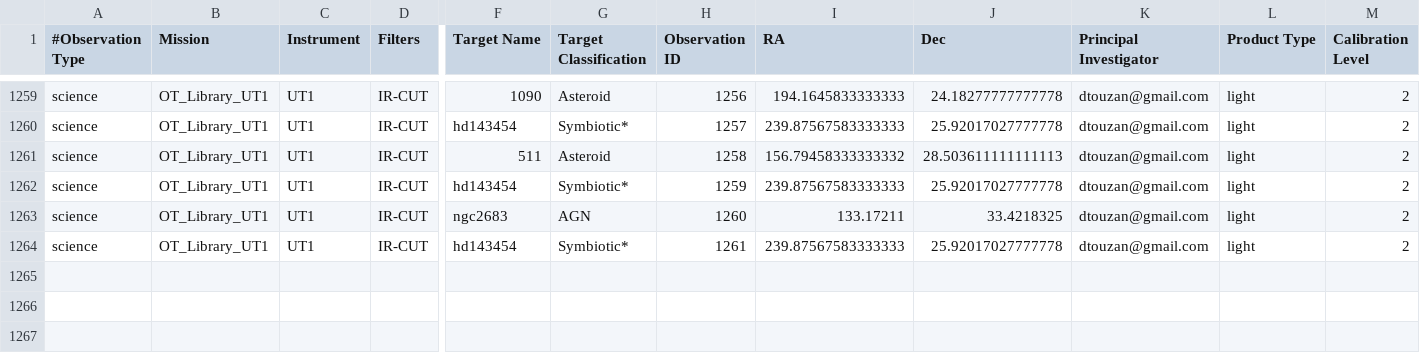
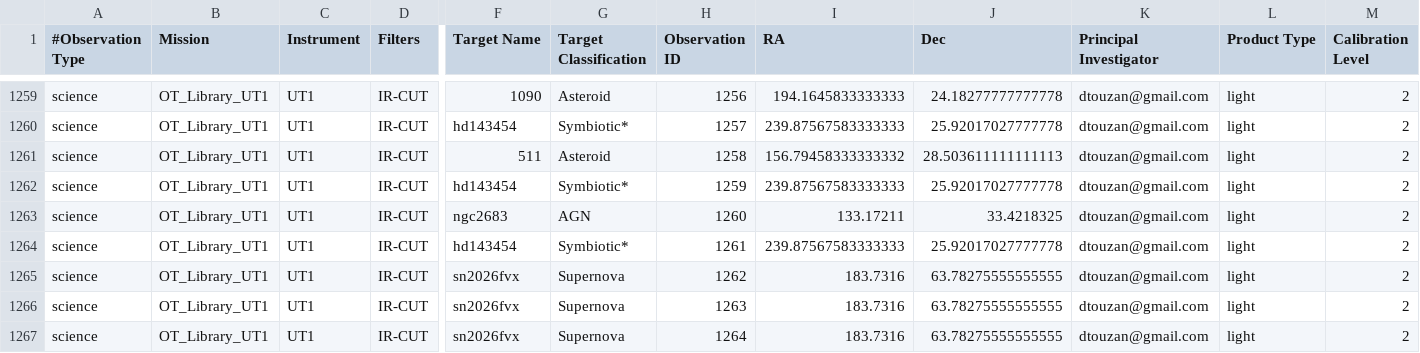
Before and after one commit to dtouzan/MASTdb, a CSV file: UT1_MAST_CATALOG.csv, drawn as a sheet; only a part is shown, gaps mark what is left out; rows hold the shown columns only; the diff names each change by its address in the sheet, - before the commit and + after, or states it on an @@ line.

Commit message:
Update UT1_MAST_CATALOG.csv

```diff
--- a/UT1_MAST_CATALOG.csv
+++ b/UT1_MAST_CATALOG.csv
+row 1265: science | OT_Library_UT1 | UT1 | IR-CUT | sn2026fvx | Supernova | 1262 | 183.7316 | 63.78275555555555 | dtouzan@gmail.com | light | 2
+row 1266: science | OT_Library_UT1 | UT1 | IR-CUT | sn2026fvx | Supernova | 1263 | 183.7316 | 63.78275555555555 | dtouzan@gmail.com | light | 2
+row 1267: science | OT_Library_UT1 | UT1 | IR-CUT | sn2026fvx | Supernova | 1264 | 183.7316 | 63.78275555555555 | dtouzan@gmail.com | light | 2
```
